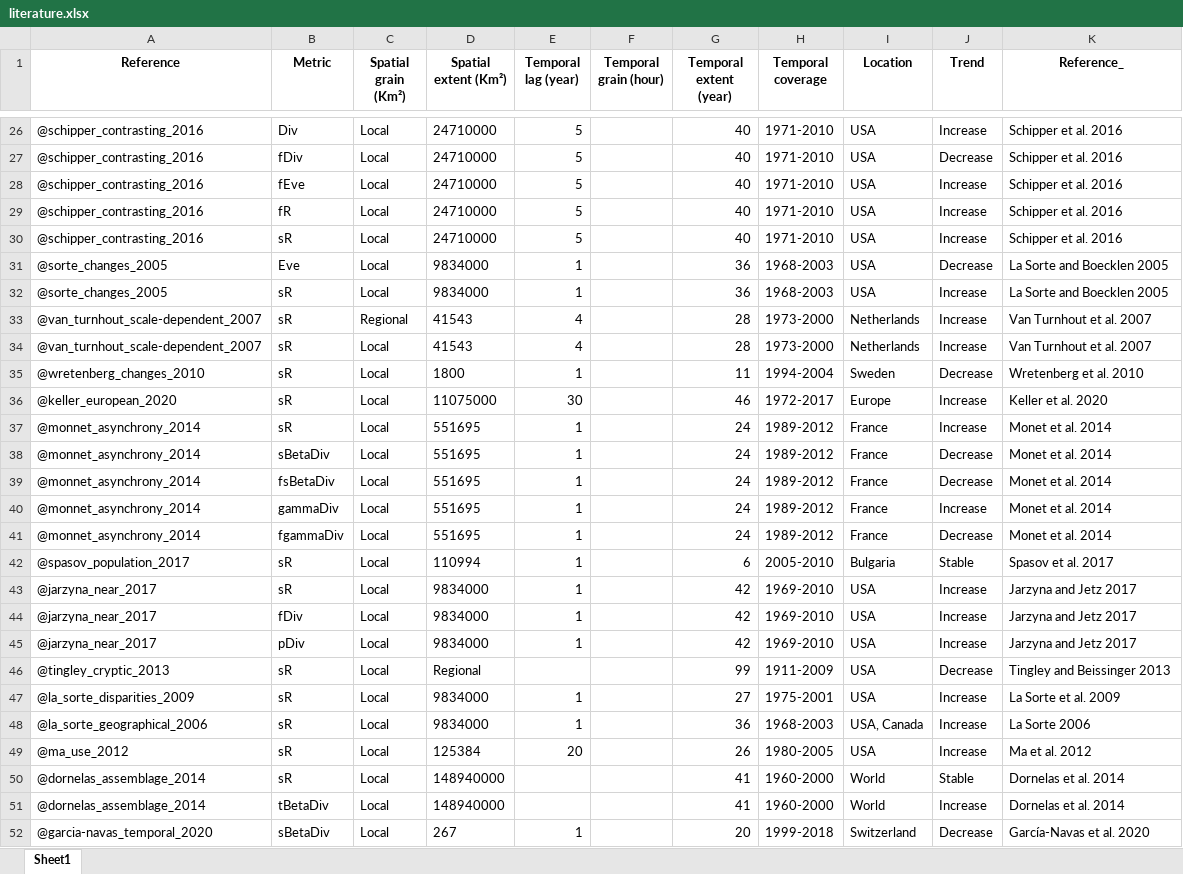
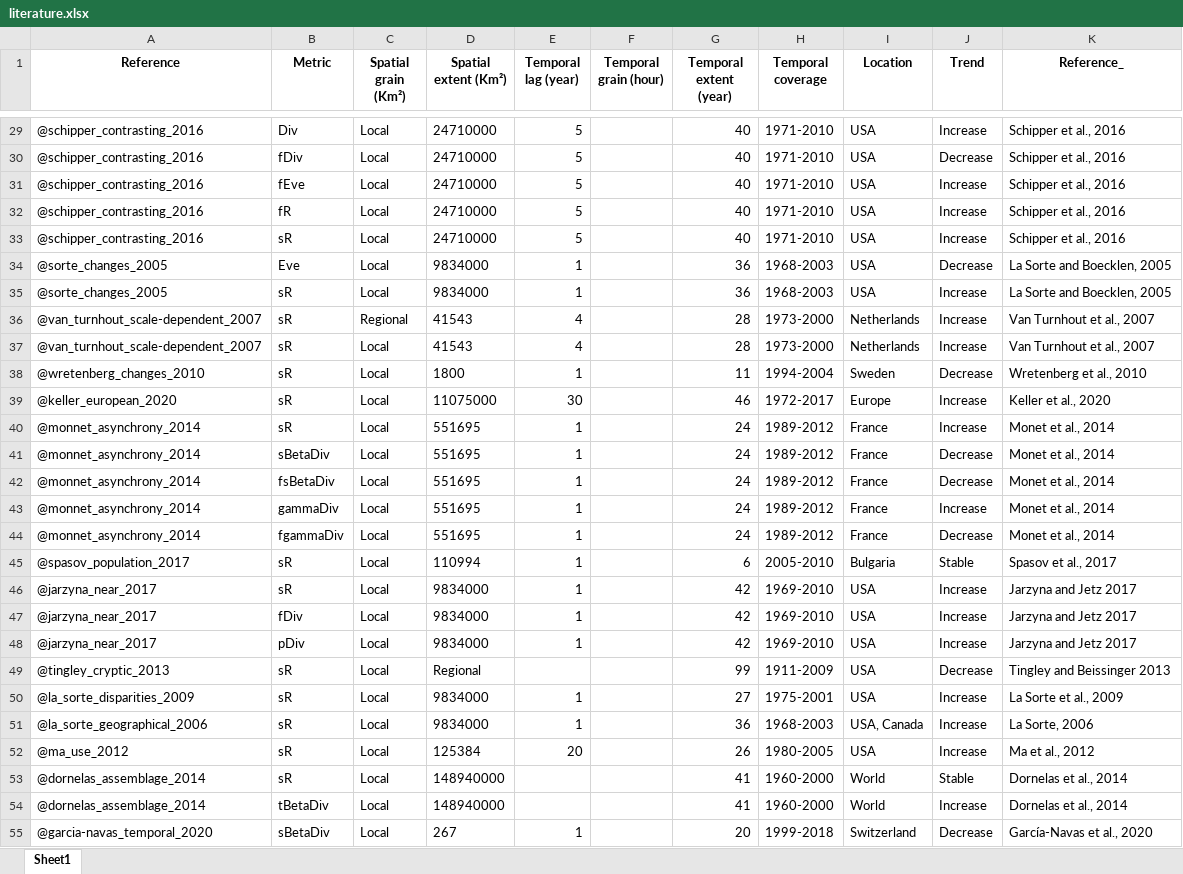
Before and after one commit to FrsLry/BAAE_SI_litrev, an Excel workbook: data/literature.xlsx, sheet Sheet1, drawn as a sheet; only a part is shown, gaps mark what is left out; values as stored, in another font and other column widths than the file's, no borders; addresses are those after the commit; the diff covers the shown part only; the diff names each change by its address in the sheet, - before the commit and + after, or states it on an @@ line.

```diff
--- a/data/literature.xlsx (sheet Sheet1)
+++ b/data/literature.xlsx (sheet Sheet1)
-K29:K33 (Reference_): Schipper et al. 2016
+K29:K33 (Reference_): Schipper et al., 2016
-K34:K35 (Reference_): La Sorte and Boecklen 2005
+K34:K35 (Reference_): La Sorte and Boecklen, 2005
-K36:K37 (Reference_): Van Turnhout et al. 2007
+K36:K37 (Reference_): Van Turnhout et al., 2007
-K38 (Reference_): Wretenberg et al. 2010
+K38 (Reference_): Wretenberg et al., 2010
-K39 (Reference_): Keller et al. 2020
+K39 (Reference_): Keller et al., 2020
-K40:K44 (Reference_): Monet et al. 2014
+K40:K44 (Reference_): Monet et al., 2014
-K45 (Reference_): Spasov et al. 2017
+K45 (Reference_): Spasov et al., 2017
-K50 (Reference_): La Sorte et al. 2009
+K50 (Reference_): La Sorte et al., 2009
-K51 (Reference_): La Sorte 2006
+K51 (Reference_): La Sorte, 2006
-K52 (Reference_): Ma et al. 2012
+K52 (Reference_): Ma et al., 2012
-K53:K54 (Reference_): Dornelas et al. 2014
+K53:K54 (Reference_): Dornelas et al., 2014
-K55 (Reference_): García-Navas et al. 2020
+K55 (Reference_): García-Navas et al., 2020
```
Also changed, not shown: 3 added rows and 32 edited cells elsewhere in this sheet, data/notes.xlsx, 3 other files.
